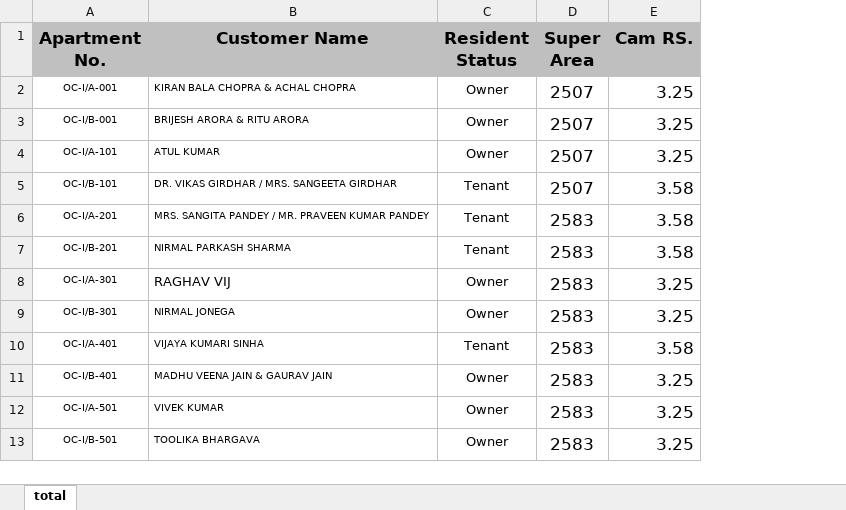
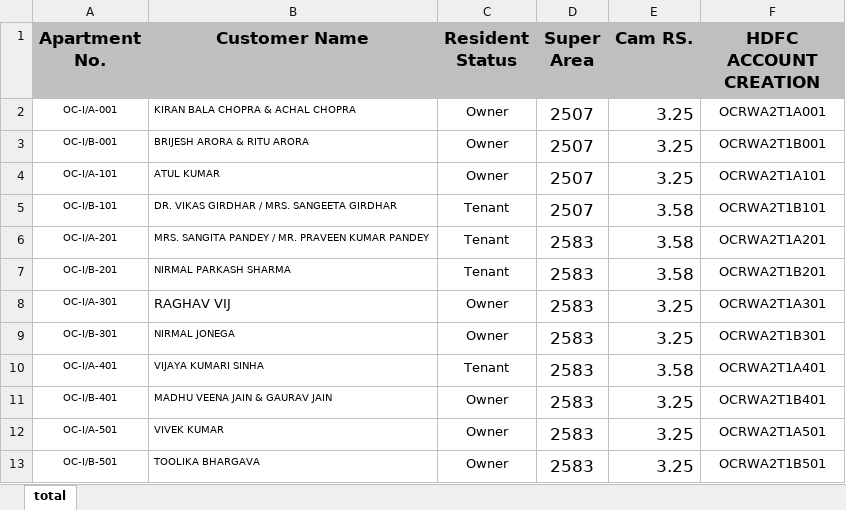
Before and after one commit to abhiroop-goyal/invoice-generator, an Excel workbook: src/Samples/AppDetails.xlsx, sheet total, drawn as a sheet; only a part is shown; values as stored, in another font and other column widths than the file's, no borders; the diff names each change by its address in the sheet, - before the commit and + after, or states it on an @@ line.

```diff
--- a/src/Samples/AppDetails.xlsx (sheet total)
+++ b/src/Samples/AppDetails.xlsx (sheet total)
+column F (HDFC ACCOUNT CREATION), rows 2-13: OCRWA2T1A001 | OCRWA2T1B001 | OCRWA2T1A101 | OCRWA2T1B101 | OCRWA2T1A201 | OCRWA2T1B201 | OCRWA2T1A301 | OCRWA2T1B301 | OCRWA2T1A401 | OCRWA2T1B401 | OCRWA2T1A501 | OCRWA2T1B501
```
Also changed, not shown: src/Samples/MasterTemplateV2.xlsx, src/Samples/PastDuesV2.xlsx, 7 other files.
